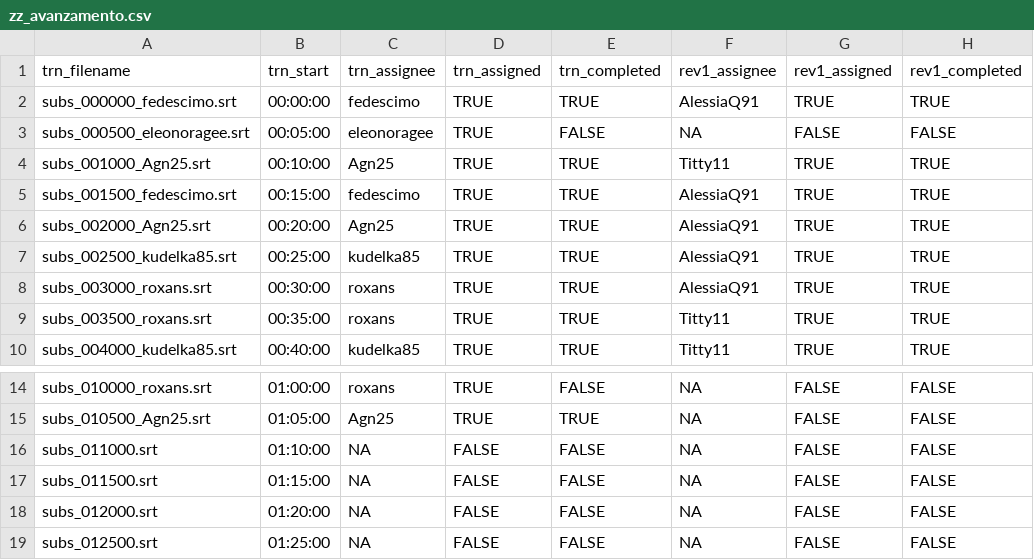
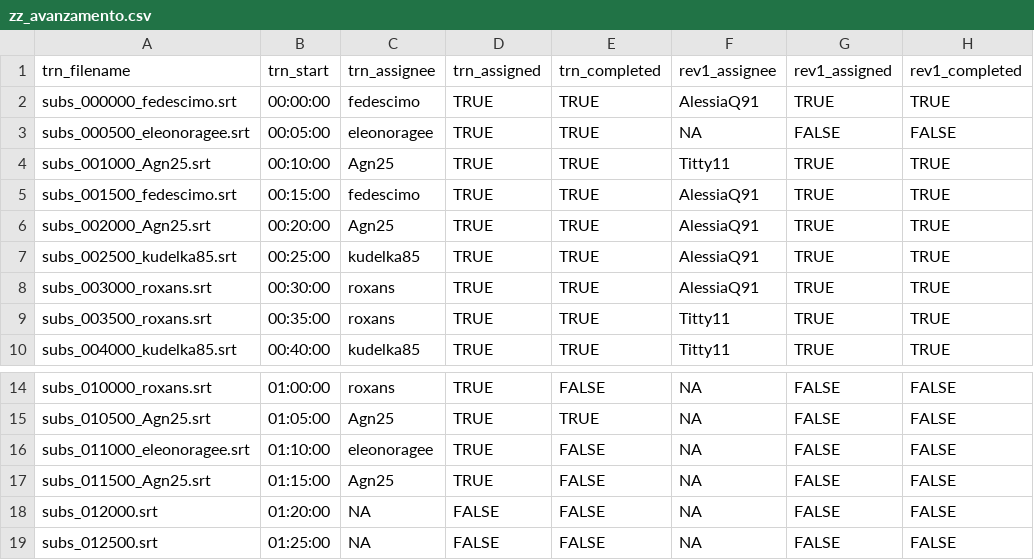
Before and after one commit to sturiandre/av_it_subs, a CSV file: subs/gymix/zz_avanzamento.csv, drawn as a sheet; only a part is shown, gaps mark what is left out; the diff names each change by its address in the sheet, - before the commit and + after, or states it on an @@ line.

```diff
--- a/subs/gymix/zz_avanzamento.csv
+++ b/subs/gymix/zz_avanzamento.csv
-E3: FALSE
+E3: TRUE
-A16: subs_011000.srt
+A16: subs_011000_eleonoragee.srt
-C16: NA
+C16: eleonoragee
-D16:D17: FALSE
+D16:D17: TRUE
-A17: subs_011500.srt
+A17: subs_011500_Agn25.srt
-C17: NA
+C17: Agn25
```
Also changed, not shown: 2 other files.
